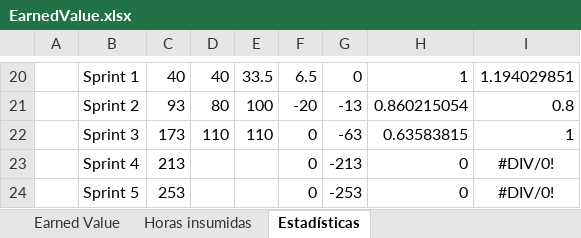
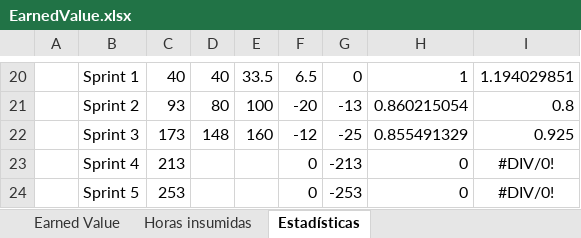
Before and after one commit to nicohen/bob-patinho, an Excel workbook: Documentacion/Minutas e informes/EarnedValue.xlsx, sheet Estadísticas, drawn as a sheet; only a part is shown, gaps mark what is left out; values as stored, in another font and other column widths than the file's, no borders; charts and pictures not drawn; removed rows and columns are numbered as before the commit, all else as after; the diff names each change by its address in the sheet, - before the commit and + after, or states it on an @@ line.

```diff
--- a/Documentacion/Minutas e informes/EarnedValue.xlsx (sheet Estadísticas)
+++ b/Documentacion/Minutas e informes/EarnedValue.xlsx (sheet Estadísticas)
-row 22:  | Sprint 3 | 173 | 110 | 110 | 0 | -63 | 0.63583815 | 1
+row 22:  | Sprint 3 | 173 | 148 | 160 | -12 | -25 | 0.855491329 | 0.925
```
Also changed, not shown: sheet Horas insumidas, charts or pictures, 3 other files.
